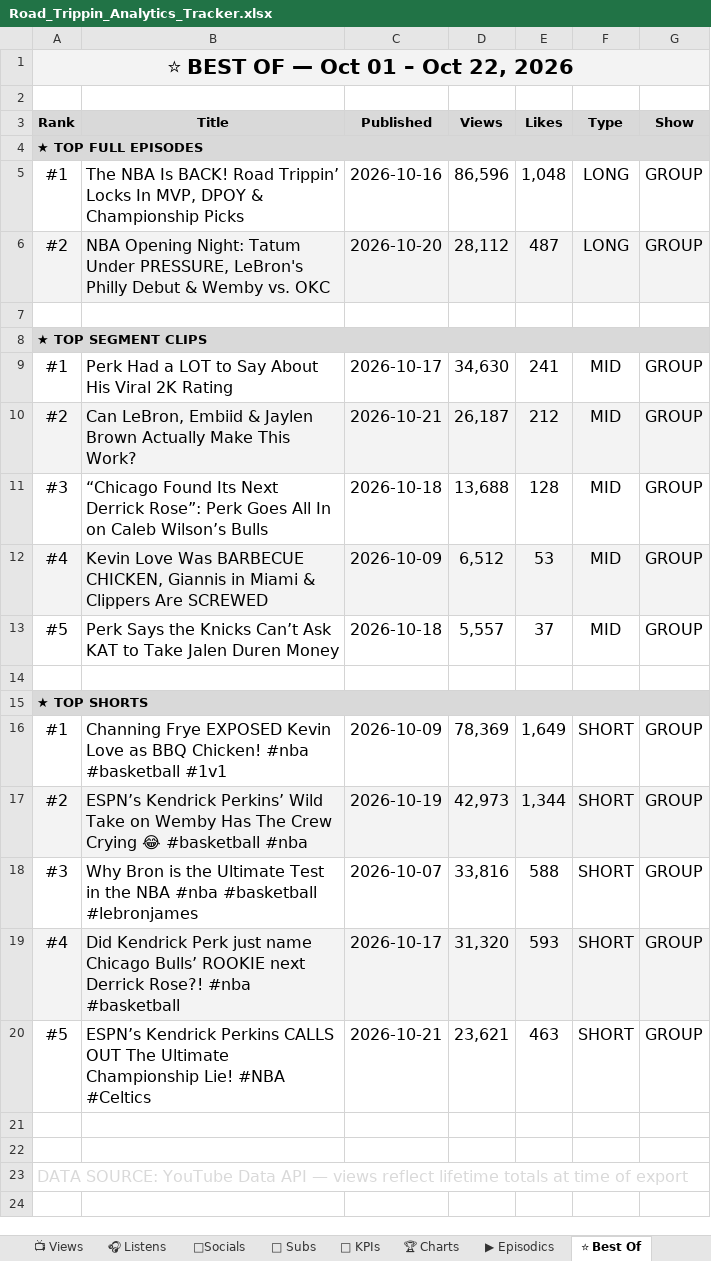
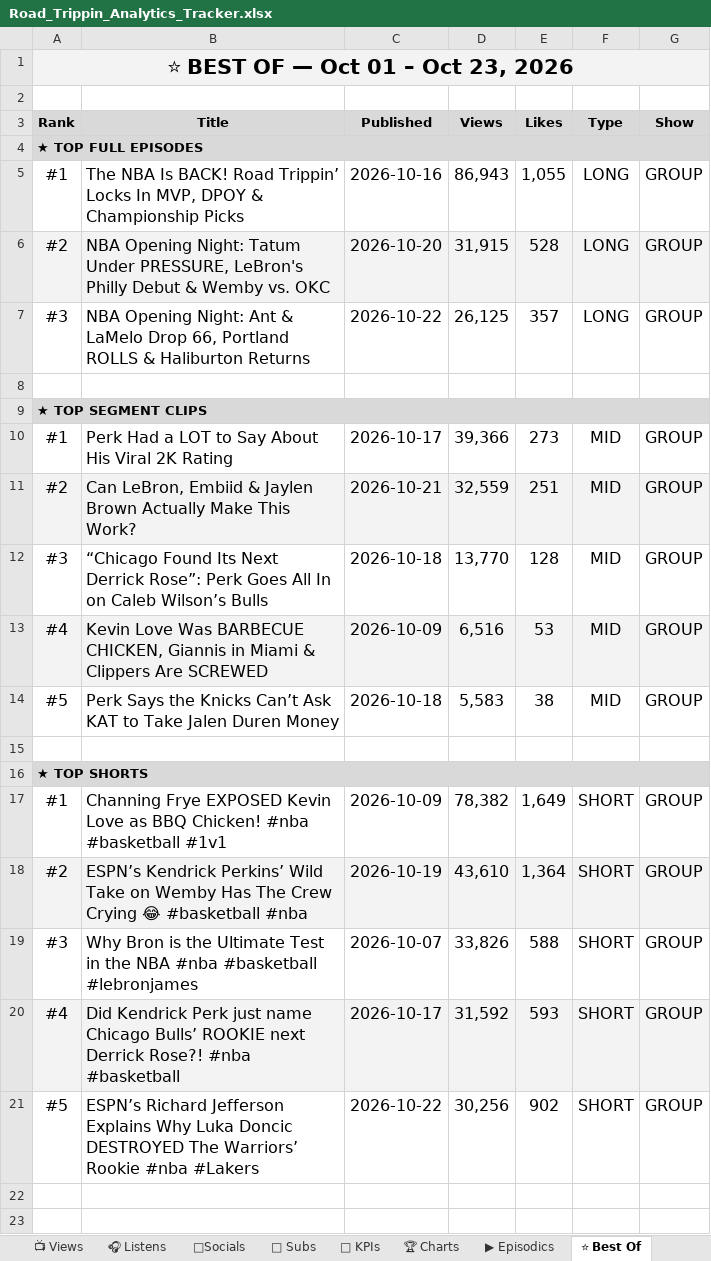
Before and after one commit to raindelaymedia/roadtrippin, an Excel workbook: master/shows/road_trippin/data/Road_Trippin_Analytics_Tracker.xlsx, sheet ⭐ Best Of, drawn as a sheet; only a part is shown; the shorter side is filled out with more unchanged rows; values as stored, in another font and other column widths than the file's, no borders; addresses are those after the commit; the diff names each change by its address in the sheet, - before the commit and + after, or states it on an @@ line.

```diff
--- a/master/shows/road_trippin/data/Road_Trippin_Analytics_Tracker.xlsx (sheet ⭐ Best Of)
+++ b/master/shows/road_trippin/data/Road_Trippin_Analytics_Tracker.xlsx (sheet ⭐ Best Of)
-A1 (Rank): ⭐ BEST OF — Oct 01 – Oct 22, 2026
+A1 (Rank): ⭐ BEST OF — Oct 01 – Oct 23, 2026
-D5 (Views): 86,596
+D5 (Views): 86,943
-E5 (Likes): 1,048
+E5 (Likes): 1,055
-D6 (Views): 28,112
+D6 (Views): 31,915
-E6 (Likes): 487
+E6 (Likes): 528
+row 7: #3 | NBA Opening Night: Ant & LaMelo Drop 66, Portland ROLLS & Haliburton Returns | 2026-10-22 | 26,125 | 357 | LONG | GROUP
-D10 (Views): 34,630
+D10 (Views): 39,366
-E10 (Likes): 241
+E10 (Likes): 273
-D11 (Views): 26,187
+D11 (Views): 32,559
-E11 (Likes): 212
+E11 (Likes): 251
-D12 (Views): 13,688
+D12 (Views): 13,770
-D13 (Views): 6,512
+D13 (Views): 6,516
-D14 (Views): 5,557
+D14 (Views): 5,583
-E14 (Likes): 37
+E14 (Likes): 38
-D17 (Views): 78,369
+D17 (Views): 78,382
-D18 (Views): 42,973
+D18 (Views): 43,610
-E18 (Likes): 1,344
+E18 (Likes): 1,364
-D19 (Views): 33,816
+D19 (Views): 33,826
-D20 (Views): 31,320
+D20 (Views): 31,592
-B21 (Title): ESPN’s Kendrick Perkins CALLS OUT The Ultimate Championship Lie! #NBA #Celtics
+B21 (Title): ESPN’s Richard Jefferson Explains Why Luka Doncic DESTROYED The Warriors’ Rookie #nba #Lakers
-C21 (Published): 2026-10-21
+C21 (Published): 2026-10-22
-D21 (Views): 23,621
+D21 (Views): 30,256
-E21 (Likes): 463
+E21 (Likes): 902
```
Also changed, not shown: sheet 👥 Subs, sheet 🔑 KPIs, sheet 📺 Views, sheet ▶ Episodics, sheet 🎧 Listens, 39 other files.
